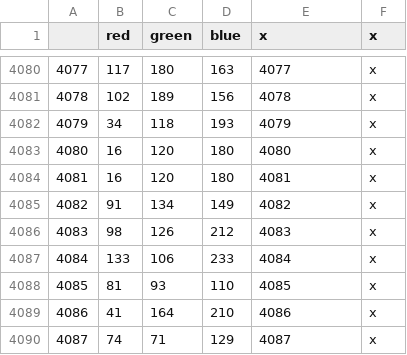
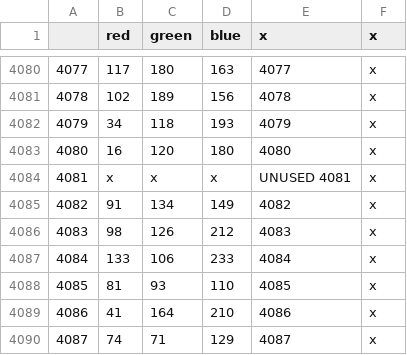
Before and after one commit to toilercleaner666/nirn, a CSV file: NirnUniversalis/map/definition.csv, drawn as a sheet; only a part is shown, gaps mark what is left out.

Commit message:
corrected province 4081

```diff
--- a/NirnUniversalis/map/definition.csv
+++ b/NirnUniversalis/map/definition.csv
@@ -4083,3 +4083,3 @@
 4080;16;120;180;4080;x
-4081;16;120;180;4081;x
+4081;x;x;x;UNUSED 4081;x
 4082;91;134;149;4082;x
```
